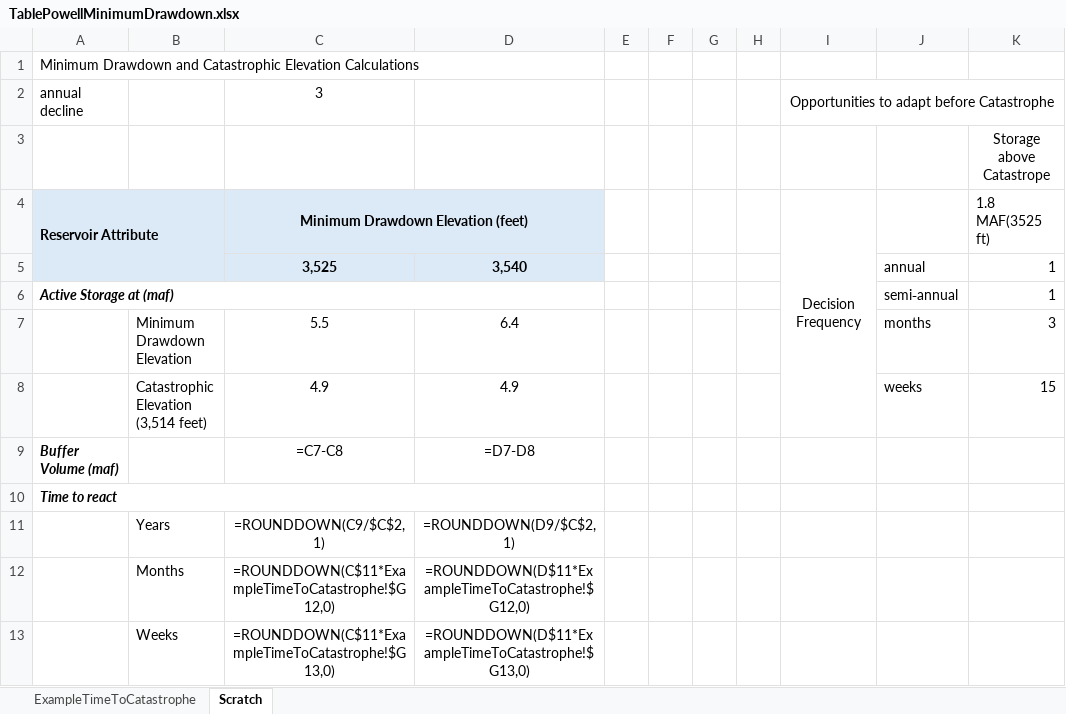
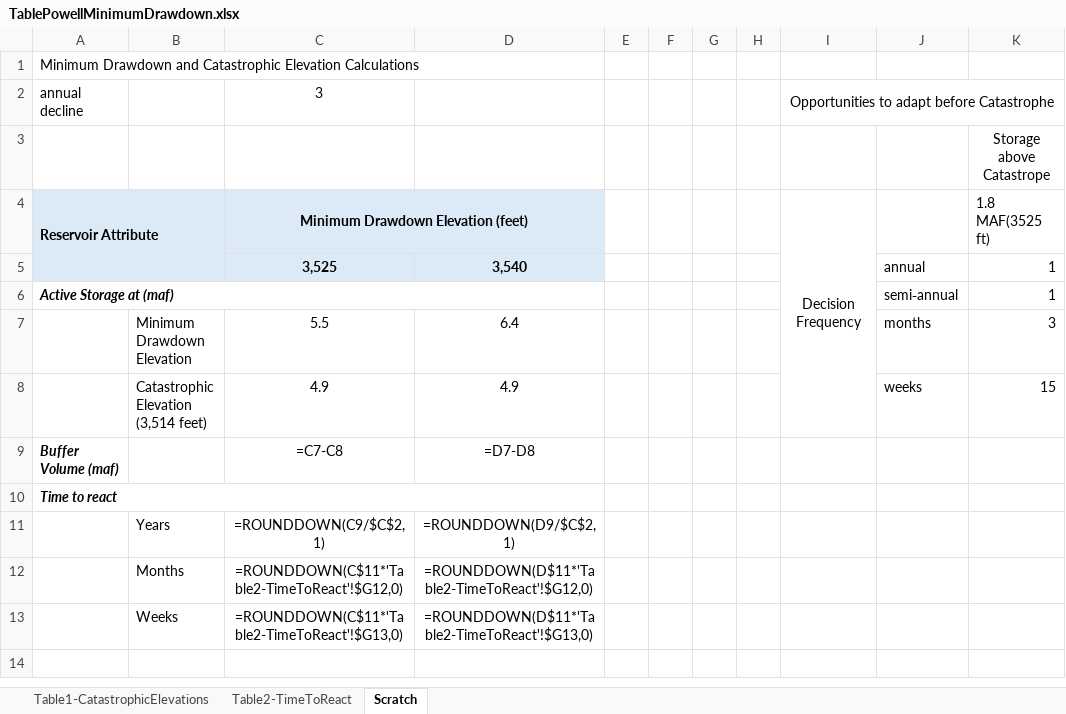
Before and after one commit to ImmersiveModelsColoradoRiver/MinimumDrawdownElevations, an Excel workbook: TablePowellMinimumDrawdown.xlsx, sheet Scratch, drawn as a sheet; only a part is shown; values as stored, in another font and other column widths than the file's, no borders; formulas are shown in place of their values; the diff names each change by its address in the sheet, - before the commit and + after, or states it on an @@ line.

```diff
--- a/TablePowellMinimumDrawdown.xlsx (sheet Scratch)
+++ b/TablePowellMinimumDrawdown.xlsx (sheet Scratch)
-sheet tab: ExampleTimeToCatastrophe
+sheet tab: Table2-TimeToReact
+sheet tab: Table1-CatastrophicElevations
-C12: =ROUNDDOWN(C$11*ExampleTimeToCatastrophe!$G12,0)
+C12: =ROUNDDOWN(C$11*'Table2-TimeToReact'!$G12,0)
-D12: =ROUNDDOWN(D$11*ExampleTimeToCatastrophe!$G12,0)
+D12: =ROUNDDOWN(D$11*'Table2-TimeToReact'!$G12,0)
-C13: =ROUNDDOWN(C$11*ExampleTimeToCatastrophe!$G13,0)
+C13: =ROUNDDOWN(C$11*'Table2-TimeToReact'!$G13,0)
-D13: =ROUNDDOWN(D$11*ExampleTimeToCatastrophe!$G13,0)
+D13: =ROUNDDOWN(D$11*'Table2-TimeToReact'!$G13,0)
```
Also changed, not shown: 6 other files.
